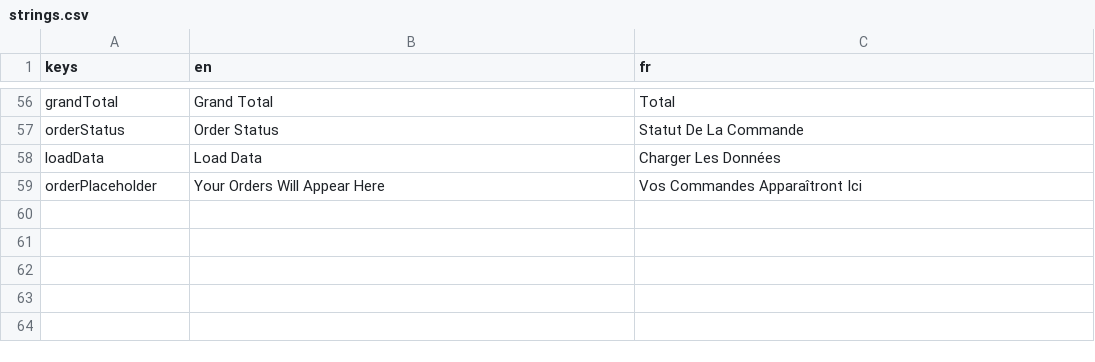
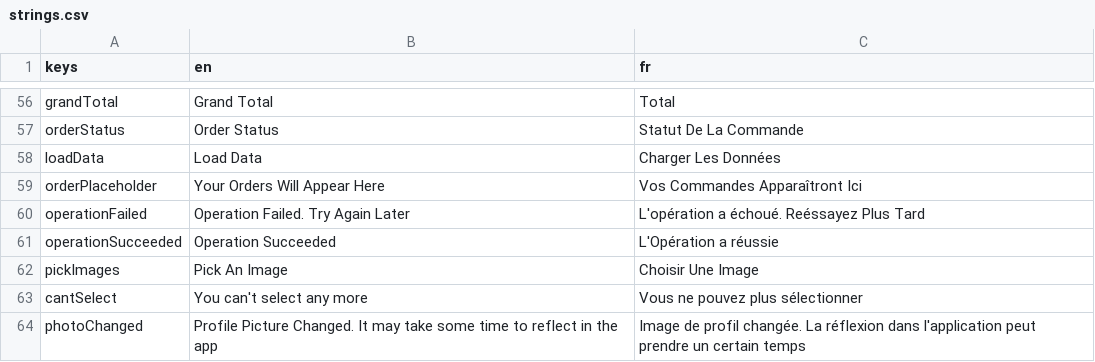
Before and after one commit to 17martix/zilliken, a CSV file: strings.csv, drawn as a sheet; only a part is shown, gaps mark what is left out.

```diff
--- a/strings.csv
+++ b/strings.csv
@@ -59 +59,6 @@ loadData,Load Data,Charger Les Données
 orderPlaceholder,Your Orders Will Appear Here,Vos Commandes Apparaîtront Ici
+operationFailed,Operation Failed. Try Again Later,L'opération a échoué. Reéssayez Plus Tard
+operationSucceeded,Operation Succeeded,L'Opération a réussie
+pickImages,Pick An Image,Choisir Une Image
+cantSelect,You can't select any more,Vous ne pouvez plus sélectionner
+photoChanged,Profile Picture Changed. It may take some time to reflect in the app,Image de profil changée. La réflexion dans l'application peut prendre un certain temps
```
Also changed, not shown: 12 other files.
